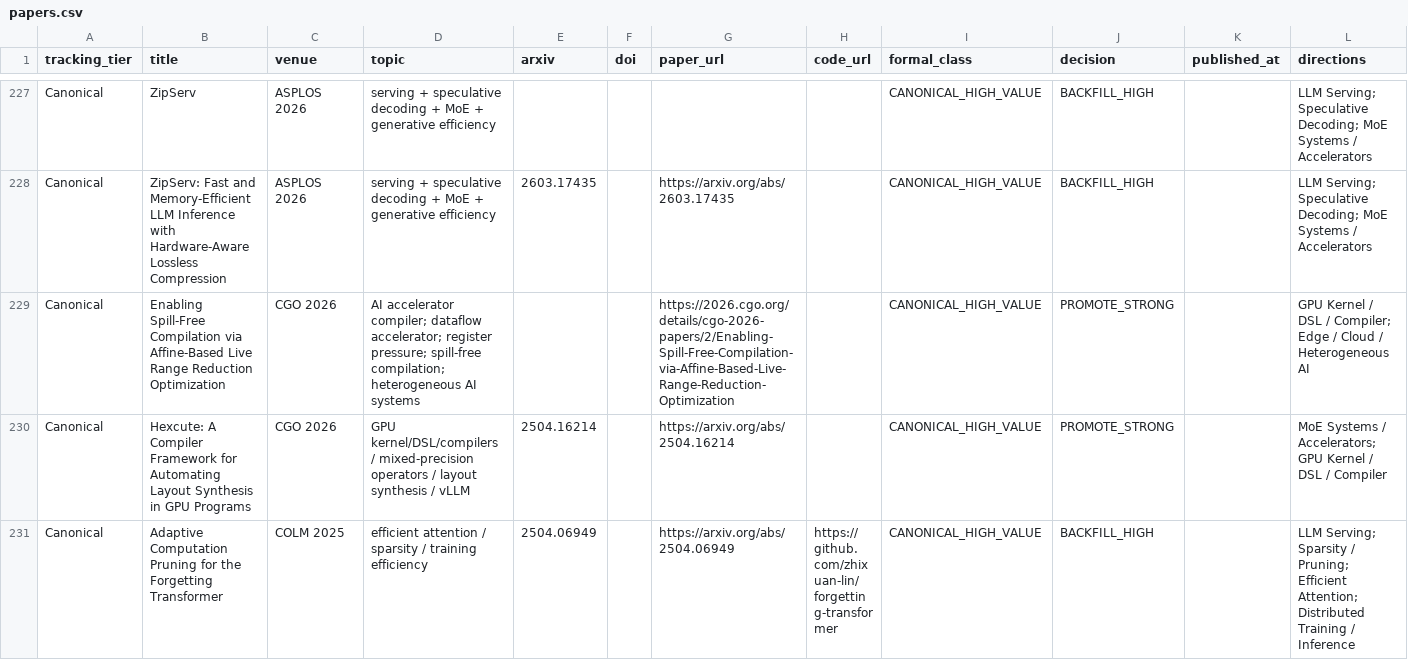
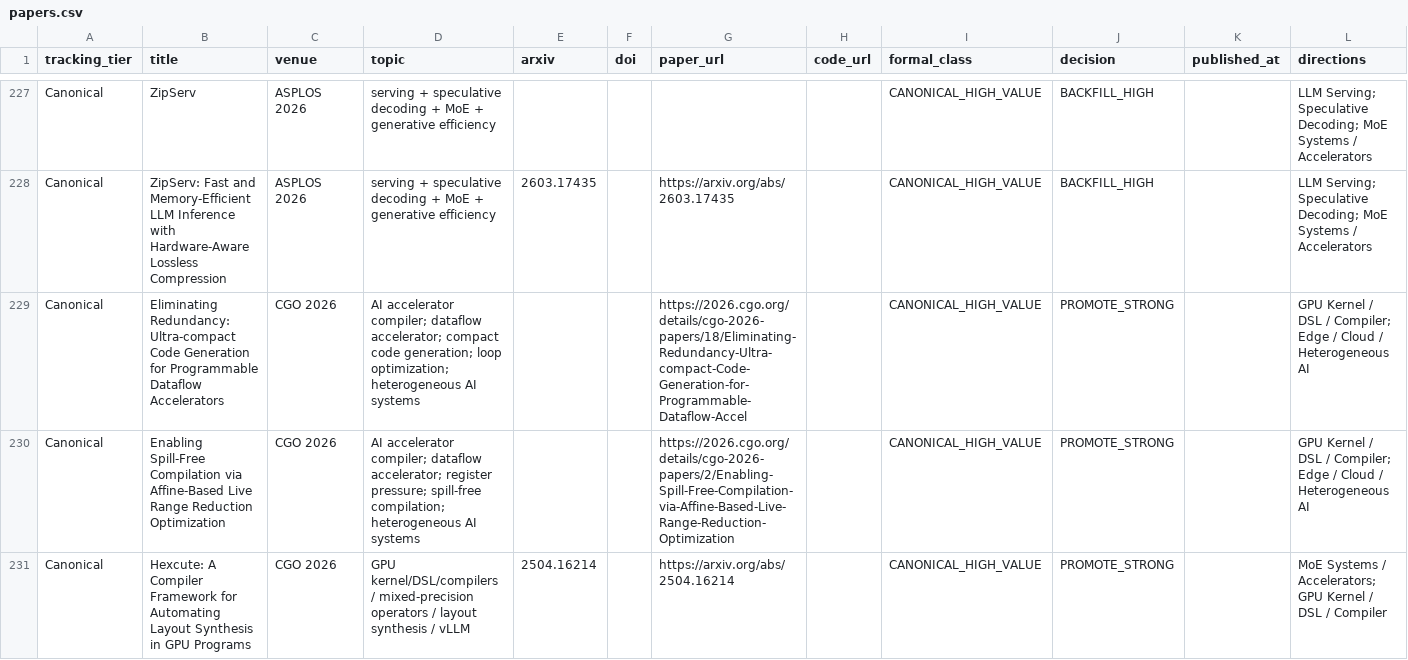
Before and after one commit to WangZhican/efficient-ml-landscape, a CSV file: data/papers.csv, drawn as a sheet; only a part is shown, gaps mark what is left out; the shorter side is filled out with more unchanged rows.

```diff
--- a/data/papers.csv
+++ b/data/papers.csv
@@ -228,2 +228,3 @@ Canonical,ZipServ,ASPLOS 2026,serving + speculative decoding + MoE + generative
 Canonical,ZipServ: Fast and Memory-Efficient LLM Inference with Hardware-Aware Lossless Compression,ASPLOS 2026,serving + speculative decoding + MoE + generative efficiency,2603.17435,,https://arxiv.org/abs/2603.17435,,CANONICAL_HIGH_VALUE,BACKFILL_HIGH,,LLM Serving; Speculative Decoding; MoE Systems / Accelerators
+Canonical,Eliminating Redundancy: Ultra-compact Code Generation for Programmable Dataflow Accelerators,CGO 2026,AI accelerator compiler; dataflow accelerator; compact code generation; loop optimization; heterogeneous AI systems,,,https://2026.cgo.org/details/cgo-2026-papers/18/Eliminating-Redundancy-Ultra-compact-Code-Generation-for-Programmable-Dataflow-Accel,,CANONICAL_HIGH_VALUE,PROMOTE_STRONG,,GPU Kernel / DSL / Compiler; Edge / Cloud / Heterogeneous AI
 Canonical,Enabling Spill-Free Compilation via Affine-Based Live Range Reduction Optimization,CGO 2026,AI accelerator compiler; dataflow accelerator; register pressure; spill-free compilation; heterogeneous AI systems,,,https://2026.cgo.org/details/cgo-2026-papers/2/Enabling-Spill-Free-Compilation-via-Affine-Based-Live-Range-Reduction-Optimization,,CANONICAL_HIGH_VALUE,PROMOTE_STRONG,,GPU Kernel / DSL / Compiler; Edge / Cloud / Heterogeneous AI
```
Also changed, not shown: data/classical.csv, 11 other files.
